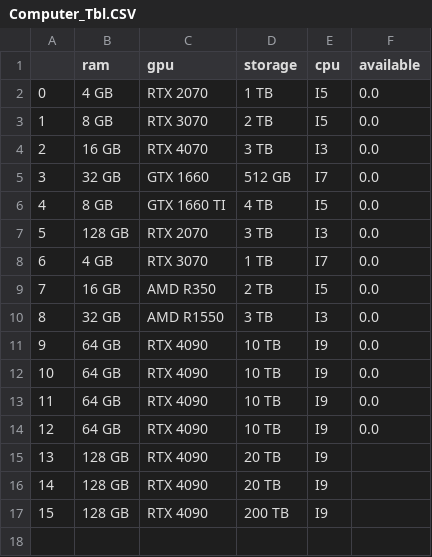
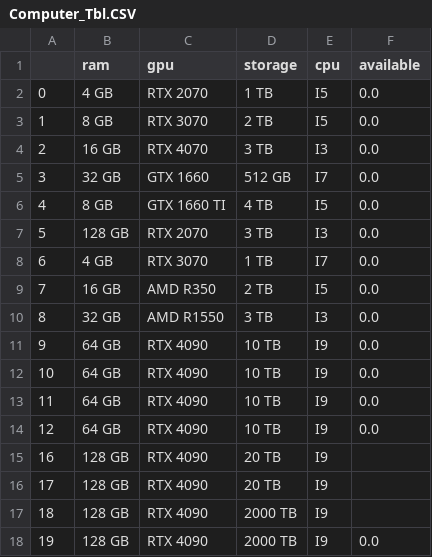
Before and after one commit to ahmedkhaledismail/cybercafe-management-system, a CSV file: databases/Computer_Tbl.CSV, drawn as a sheet.

```diff
--- a/databases/Computer_Tbl.CSV
+++ b/databases/Computer_Tbl.CSV
@@ -14,4 +14,5 @@
 12,64 GB,RTX 4090,10 TB,I9,0.0
-13,128 GB,RTX 4090,20 TB,I9,
-14,128 GB,RTX 4090,20 TB,I9,
-15,128 GB,RTX 4090,200 TB,I9,
+16,128 GB,RTX 4090,20 TB,I9,
+17,128 GB,RTX 4090,20 TB,I9,
+18,128 GB,RTX 4090,2000 TB,I9,
+19,128 GB,RTX 4090,2000 TB,I9,0.0
```
Also changed, not shown: 3 other files.
